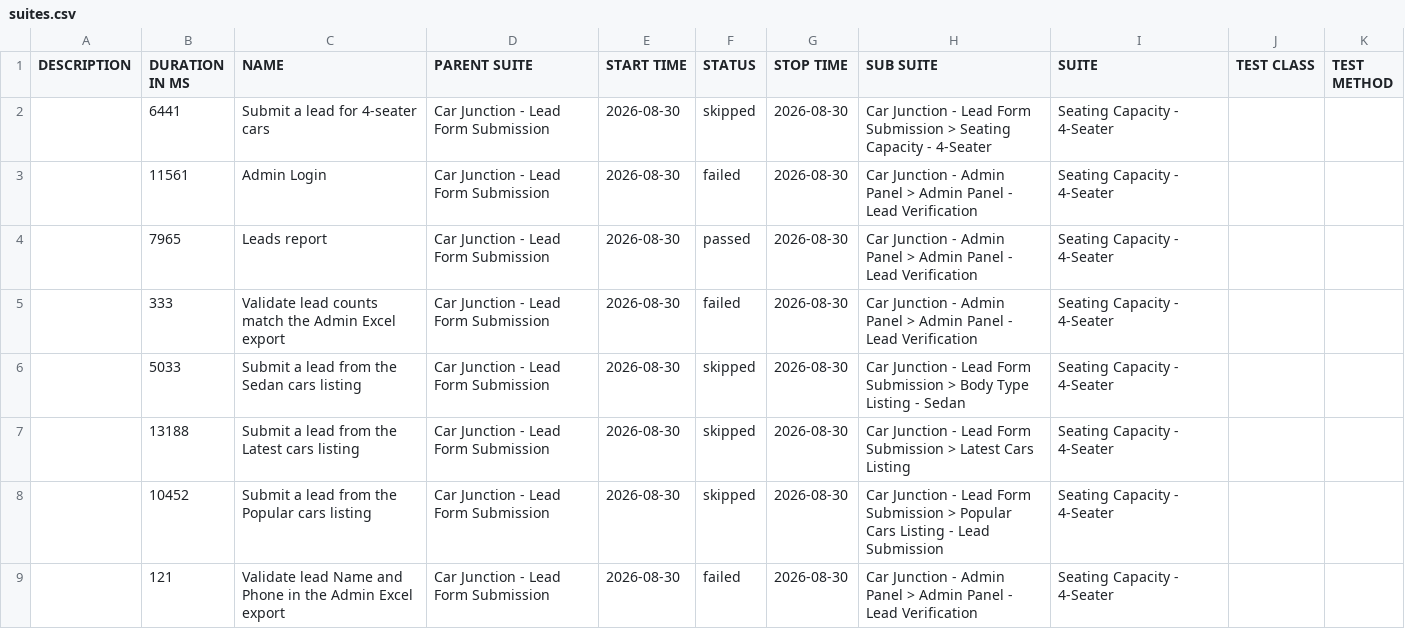
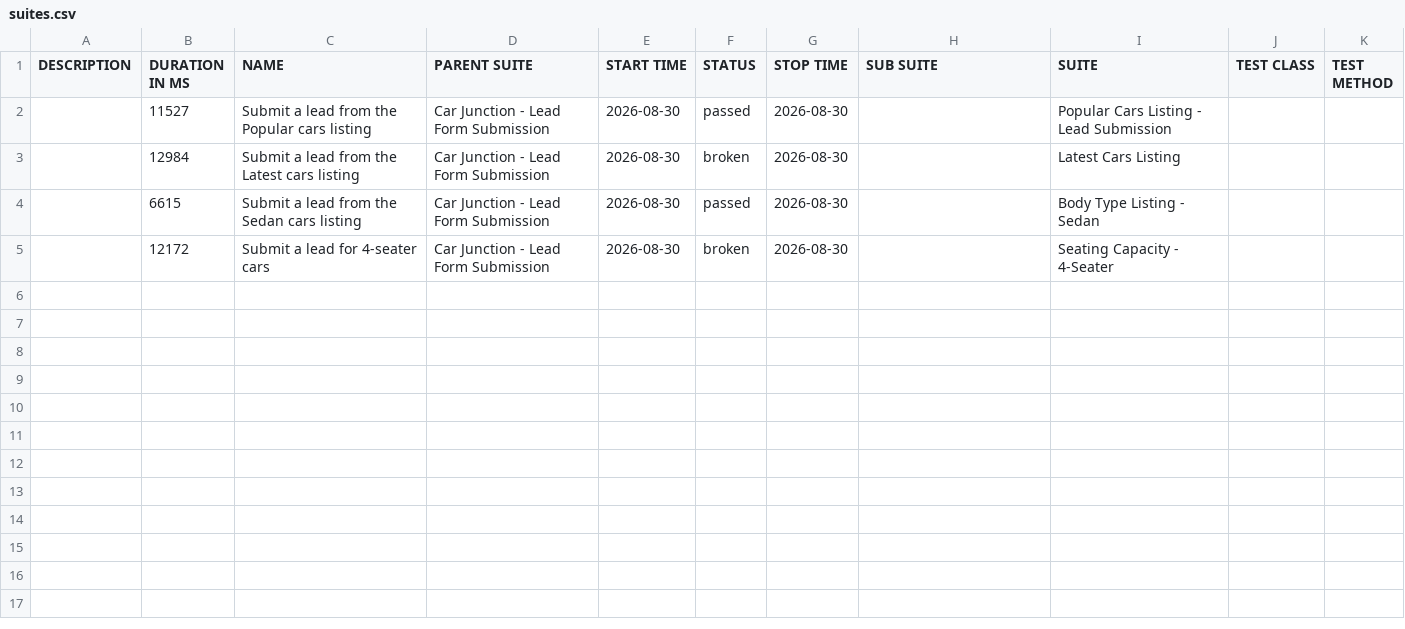
Before and after one commit to venkateshwari-commits/CarJunction-Automation-Report, a CSV file: data/suites.csv, drawn as a sheet.

Commit message:
Publish report 2026-08-30T13:19:40.772Z

```diff
--- a/data/suites.csv
+++ b/data/suites.csv
@@ -1,9 +1,5 @@
 "DESCRIPTION","DURATION IN MS","NAME","PARENT SUITE","START TIME","STATUS","STOP TIME","SUB SUITE","SUITE","TEST CLASS","TEST METHOD"
-"","6441","Submit a lead for 4-seater cars","Car Junction - Lead Form Submission","2026-08-30","skipped","2026-08-30","Car Junction - Lead Form Submission > Seating Capacity - 4-Seater","Seating Capacity - 4-Seater","",""
-"","11561","Admin Login","Car Junction - Lead Form Submission","2026-08-30","failed","2026-08-30","Car Junction - Admin Panel > Admin Panel - Lead Verification","Seating Capacity - 4-Seater","",""
-"","7965","Leads report","Car Junction - Lead Form Submission","2026-08-30","passed","2026-08-30","Car Junction - Admin Panel > Admin Panel - Lead Verification","Seating Capacity - 4-Seater","",""
-"","333","Validate lead counts match the Admin Excel export","Car Junction - Lead Form Submission","2026-08-30","failed","2026-08-30","Car Junction - Admin Panel > Admin Panel - Lead Verification","Seating Capacity - 4-Seater","",""
-"","5033","Submit a lead from the Sedan cars listing","Car Junction - Lead Form Submission","2026-08-30","skipped","2026-08-30","Car Junction - Lead Form Submission > Body Type Listing - Sedan","Seating Capacity - 4-Seater","",""
-"","13188","Submit a lead from the Latest cars listing","Car Junction - Lead Form Submission","2026-08-30","skipped","2026-08-30","Car Junction - Lead Form Submission > Latest Cars Listing","Seating Capacity - 4-Seater","",""
-"","10452","Submit a lead from the Popular cars listing","Car Junction - Lead Form Submission","2026-08-30","skipped","2026-08-30","Car Junction - Lead Form Submission > Popular Cars Listing - Lead Submission","Seating Capacity - 4-Seater","",""
-"","121","Validate lead Name and Phone in the Admin Excel export","Car Junction - Lead Form Submission","2026-08-30","failed","2026-08-30","Car Junction - Admin Panel > Admin Panel - Lead Verification","Seating Capacity - 4-Seater","",""
+"","11527","Submit a lead from the Popular cars listing","Car Junction - Lead Form Submission","2026-08-30","passed","2026-08-30","","Popular Cars Listing - Lead Submission","",""
+"","12984","Submit a lead from the Latest cars listing","Car Junction - Lead Form Submission","2026-08-30","broken","2026-08-30","","Latest Cars Listing","",""
+"","6615","Submit a lead from the Sedan cars listing","Car Junction - Lead Form Submission","2026-08-30","passed","2026-08-30","","Body Type Listing - Sedan","",""
+"","12172","Submit a lead for 4-seater cars","Car Junction - Lead Form Submission","2026-08-30","broken","2026-08-30","","Seating Capacity - 4-Seater","",""
```
Also changed, not shown: 36 other files.
